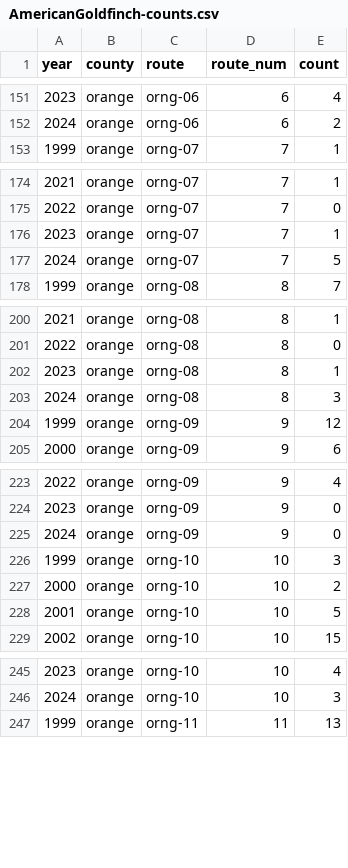
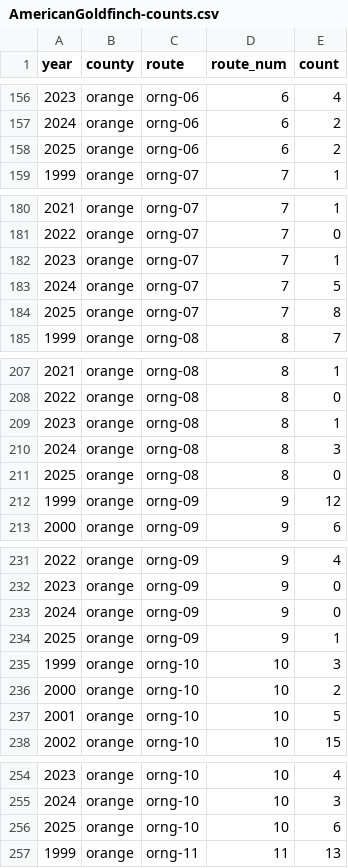
Before and after one commit to nc-minibbs/minibbs.us, a CSV file: _site/data/AmericanGoldfinch-counts.csv, drawn as a sheet; only a part is shown, gaps mark what is left out; the diff covers the shown part only; the diff names each change by its address in the sheet, - before the commit and + after, or states it on an @@ line.

```diff
--- a/_site/data/AmericanGoldfinch-counts.csv
+++ b/_site/data/AmericanGoldfinch-counts.csv
+row 158: 2025 | orange | orng-06 | 6 | 2
+row 184: 2025 | orange | orng-07 | 7 | 8
+row 211: 2025 | orange | orng-08 | 8 | 0
+row 234: 2025 | orange | orng-09 | 9 | 1
+row 256: 2025 | orange | orng-10 | 10 | 6
```
Also changed, not shown: 29 added rows elsewhere in this file, _site/data/AmericanCrow-counts.csv, _site/data/AmericanRobin-counts.csv, 13 other files.
